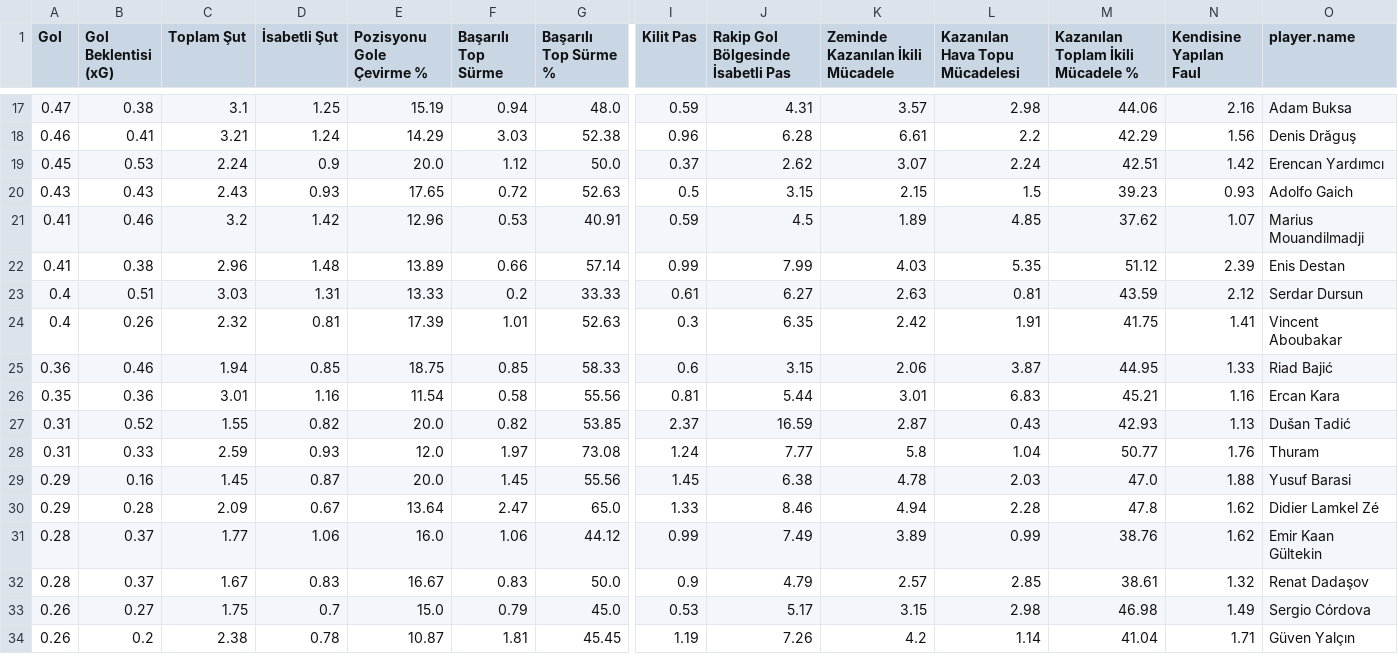
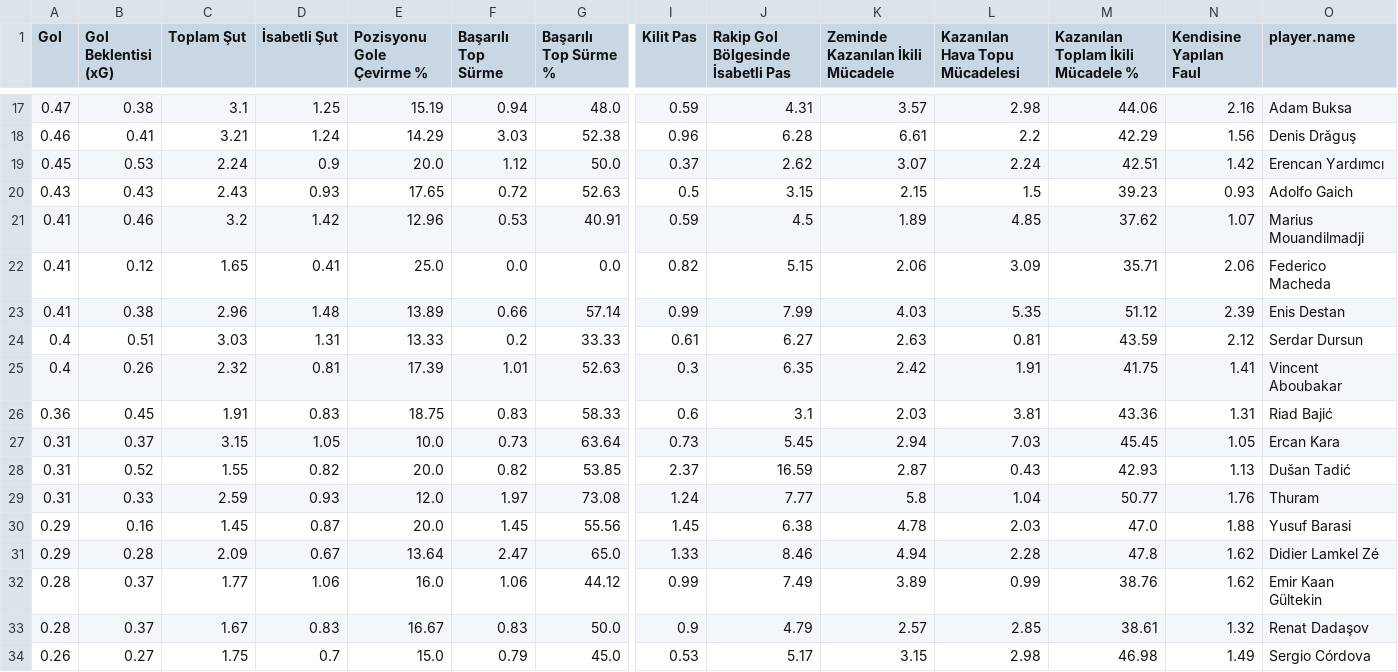
Before and after one commit to scatterradarcsv/csv_scatter_radar_15matches, a CSV file: forwards.csv, drawn as a sheet; only a part is shown, gaps mark what is left out; the shorter side is filled out with more unchanged rows; removed rows and columns are numbered as before the commit, all else as after; rows hold the shown columns only; the diff covers the shown part only; the diff names each change by its address in the sheet, - before the commit and + after, or states it on an @@ line.

```diff
--- a/forwards.csv
+++ b/forwards.csv
+row 22: 0.41 | 0.12 | 1.65 | 0.41 | 25.0 | 0.0 | 0.0 | 0.82 | 5.15 | 2.06 | 3.09 | 35.71 | 2.06 | Federico Macheda
-B26 (Gol Beklentisi (xG)): 0.46
+B26 (Gol Beklentisi (xG)): 0.45
-C26 (Toplam Şut): 1.94
+C26 (Toplam Şut): 1.91
-D26 (İsabetli Şut): 0.85
+D26 (İsabetli Şut): 0.83
-F26 (Başarılı Top Sürme): 0.85
+F26 (Başarılı Top Sürme): 0.83
-J26: 3.15
+J26: 3.1
-K26 (Zeminde Kazanılan İkili Mücadele): 2.06
+K26 (Zeminde Kazanılan İkili Mücadele): 2.03
-L26 (Kazanılan Hava Topu Mücadelesi): 3.87
+L26 (Kazanılan Hava Topu Mücadelesi): 3.81
-M26: 44.95
+M26: 43.36
-N26 (Kendisine Yapılan Faul): 1.33
+N26 (Kendisine Yapılan Faul): 1.31
-row 26: 0.35 | 0.36 | 3.01 | 1.16 | 11.54 | 0.58 | 55.56 | 0.81 | 5.44 | 3.01 | 6.83 | 45.21 | 1.16 | Ercan Kara
+row 27: 0.31 | 0.37 | 3.15 | 1.05 | 10.0 | 0.73 | 63.64 | 0.73 | 5.45 | 2.94 | 7.03 | 45.45 | 1.05 | Ercan Kara
```
Also changed, not shown: 3 added rows, 3 removed rows and 24 edited cells elsewhere in this file.
